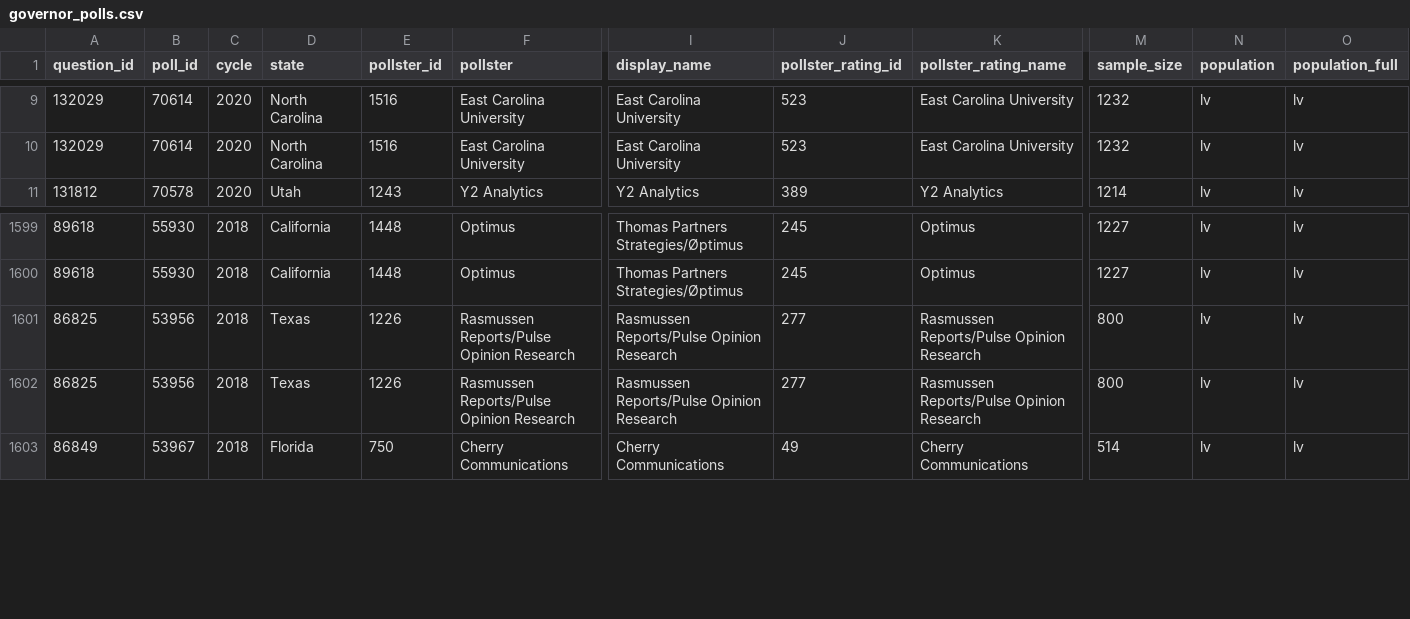
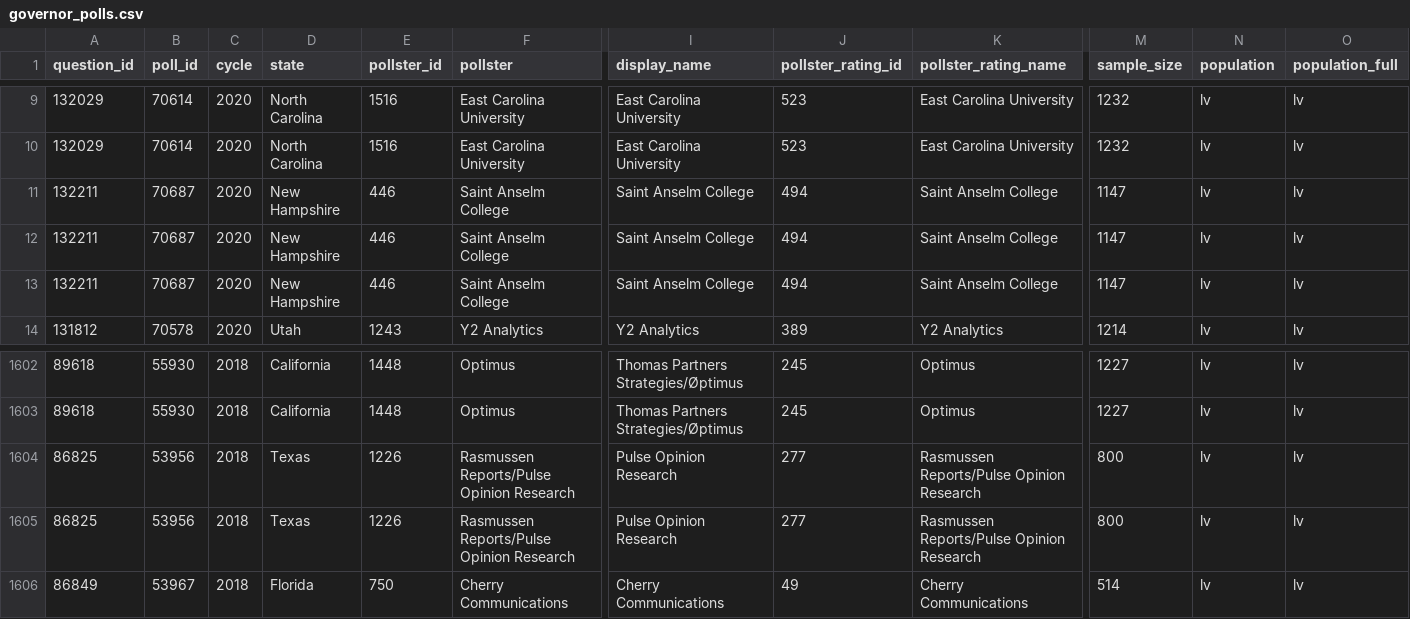
Before and after one commit to simonw/fivethirtyeight-polls, a CSV file: governor_polls.csv, drawn as a sheet; only a part is shown, gaps mark what is left out; addresses are those after the commit; rows hold the shown columns only; the diff names each change by its address in the sheet, - before the commit and + after, or states it on an @@ line.

```diff
--- a/governor_polls.csv
+++ b/governor_polls.csv
+row 11: 132211 | 70687 | 2020 | New Hampshire | 446 | Saint Anselm College | Saint Anselm College | 494 | Saint Anselm College | 1147 | lv | lv
+row 12: 132211 | 70687 | 2020 | New Hampshire | 446 | Saint Anselm College | Saint Anselm College | 494 | Saint Anselm College | 1147 | lv | lv
+row 13: 132211 | 70687 | 2020 | New Hampshire | 446 | Saint Anselm College | Saint Anselm College | 494 | Saint Anselm College | 1147 | lv | lv
-I1604:I1605 (display_name): Rasmussen Reports/Pulse Opinion Research
+I1604:I1605 (display_name): Pulse Opinion Research
```
Also changed, not shown: house_polls.csv, 3 other files.
